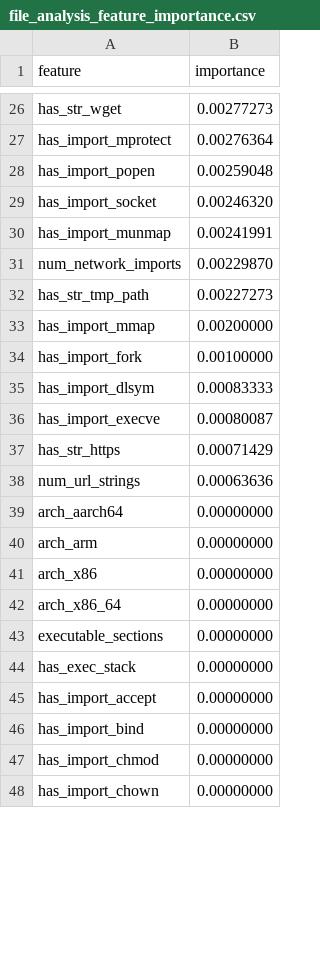
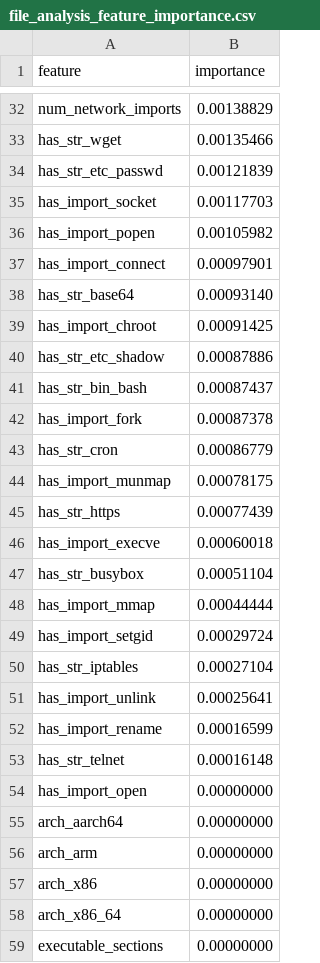
Before and after one commit to reservoir-sandbox/ml-models, a CSV file: data/file_analysis_feature_importance.csv, drawn as a sheet; only a part is shown, gaps mark what is left out; the shorter side is filled out with more unchanged rows; removed rows and columns are numbered as before the commit, all else as after; the diff covers the shown part only; the diff names each change by its address in the sheet, - before the commit and + after, or states it on an @@ line.

```diff
--- a/data/file_analysis_feature_importance.csv
+++ b/data/file_analysis_feature_importance.csv
+row 32: num_network_imports | 0.00138829
-B33 (importance): 0.00277273
+B33 (importance): 0.00135466
-row 27: has_import_mprotect | 0.00276364
-row 28: has_import_popen | 0.00259048
+row 34: has_str_etc_passwd | 0.00121839
-B35 (importance): 0.00246320
+B35 (importance): 0.00117703
-row 30: has_import_munmap | 0.00241991
-row 31: num_network_imports | 0.00229870
-row 32: has_str_tmp_path | 0.00227273
-row 33: has_import_mmap | 0.00200000
+row 36: has_import_popen | 0.00105982
+row 37: has_import_connect | 0.00097901
+row 38: has_str_base64 | 0.00093140
+row 39: has_import_chroot | 0.00091425
+row 40: has_str_etc_shadow | 0.00087886
+row 41: has_str_bin_bash | 0.00087437
-B42 (importance): 0.00100000
+B42 (importance): 0.00087378
-row 35: has_import_dlsym | 0.00083333
-row 36: has_import_execve | 0.00080087
+row 43: has_str_cron | 0.00086779
+row 44: has_import_munmap | 0.00078175
-B45 (importance): 0.00071429
+B45 (importance): 0.00077439
-row 38: num_url_strings | 0.00063636
+row 46: has_import_execve | 0.00060018
+row 47: has_str_busybox | 0.00051104
+row 48: has_import_mmap | 0.00044444
+row 49: has_import_setgid | 0.00029724
+row 50: has_str_iptables | 0.00027104
+row 51: has_import_unlink | 0.00025641
+row 52: has_import_rename | 0.00016599
+row 53: has_str_telnet | 0.00016148
@@ row 61 moved to row 54: has_import_open @@
```
Also changed, not shown: 20 added rows, 29 removed rows and 11 edited cells elsewhere in this file, data/features.csv, output/model_test_predictions.csv, 33 other files.
